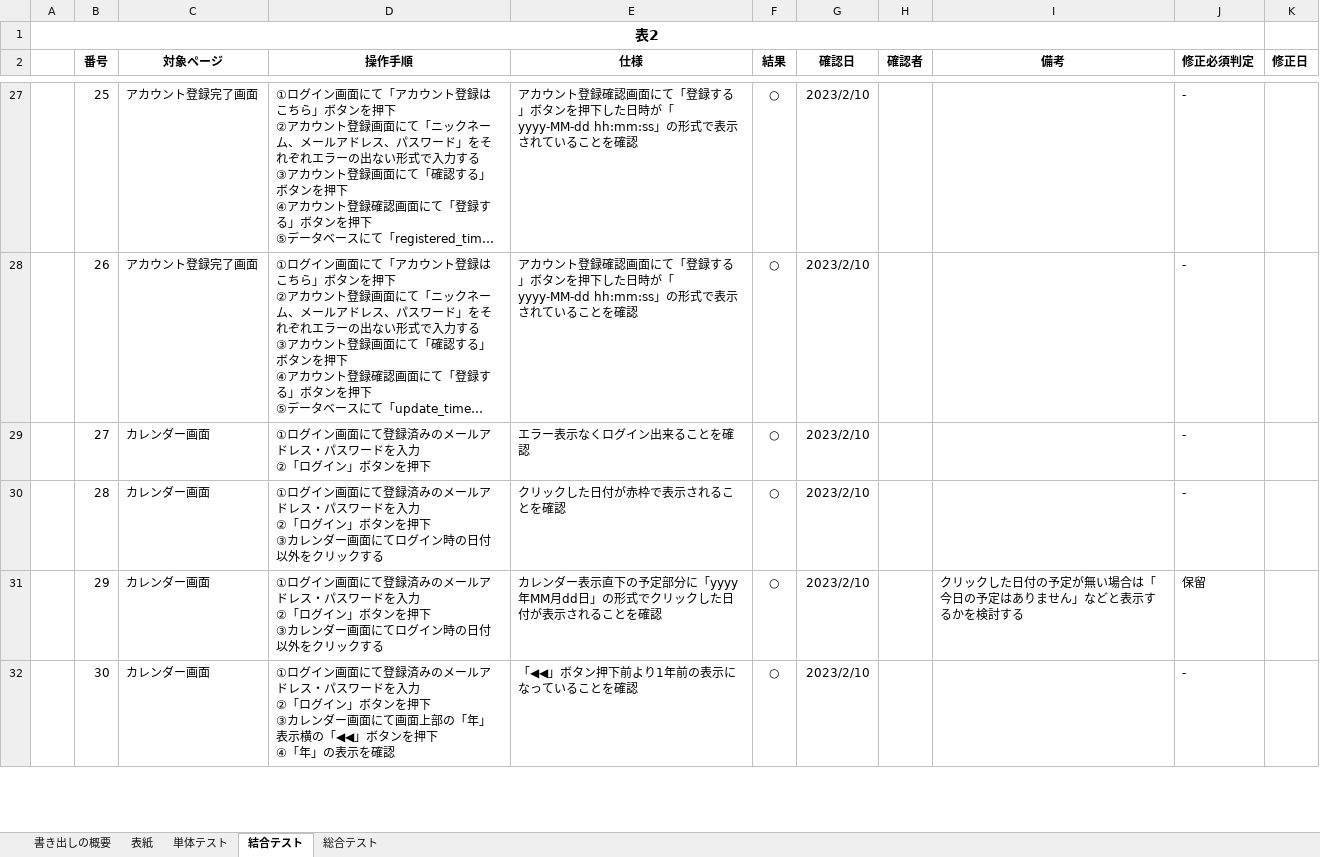
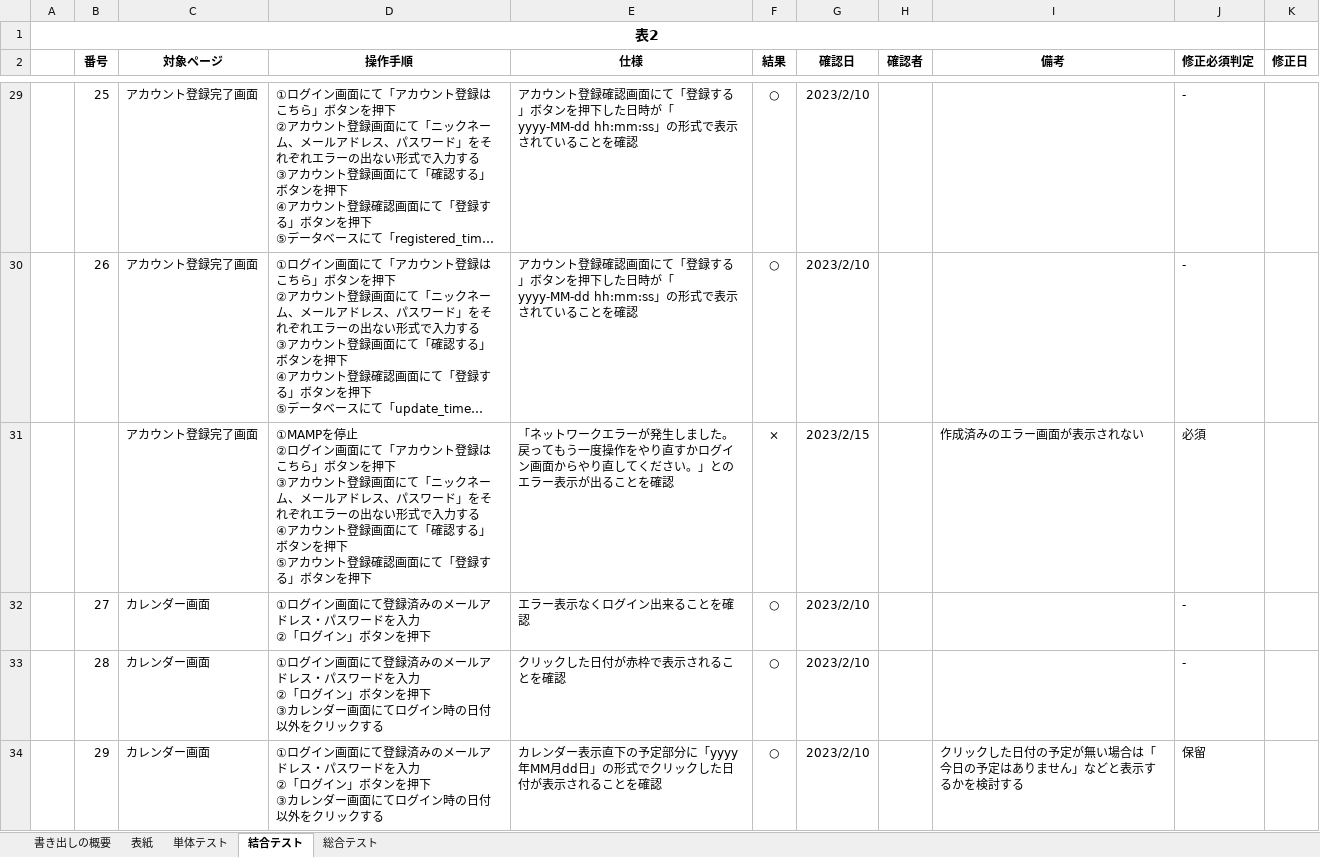
Before and after one commit to yamazakirr/portfolio, an Excel workbook: documents/テスト項目書.xlsx, sheet 結合テスト, drawn as a sheet; only a part is shown, gaps mark what is left out; the shorter side is filled out with more unchanged rows; long unchanged cells end in …; values as stored, in another font and other column widths than the file's, no borders; ↵ is a line break in a cell; the diff covers the shown part only; the diff names each change by its address in the sheet, - before the commit and + after, or states it on an @@ line.

Commit message:
結合テスト　作成中

```diff
--- a/documents/テスト項目書.xlsx (sheet 結合テスト)
+++ b/documents/テスト項目書.xlsx (sheet 結合テスト)
+row 31:  |  | アカウント登録完了画面 | ①MAMPを停止 ↵ ②ログイン画面にて「アカウント登録はこちら」ボタンを押下 ↵ ③アカウント登録画面にて「ニックネーム、メールアドレス、パスワード」をそれぞれエラーの出ない形式で入力する ↵ ④アカウント登録画面にて「確認する」ボタンを押下 ↵ ⑤アカウント登録確認画面にて「登録する」ボタンを押下 | 「ネットワークエラーが発生しました。戻ってもう一度操作をやり直すかログイン画面からやり直してください。」とのエラー表示が出ることを確認 | × | 2023/2/15 |  | 作成済みのエラー画面が表示されない | 必須
```
Also changed, not shown: 13 added rows and 14 edited cells elsewhere in this sheet, 1 other file.
